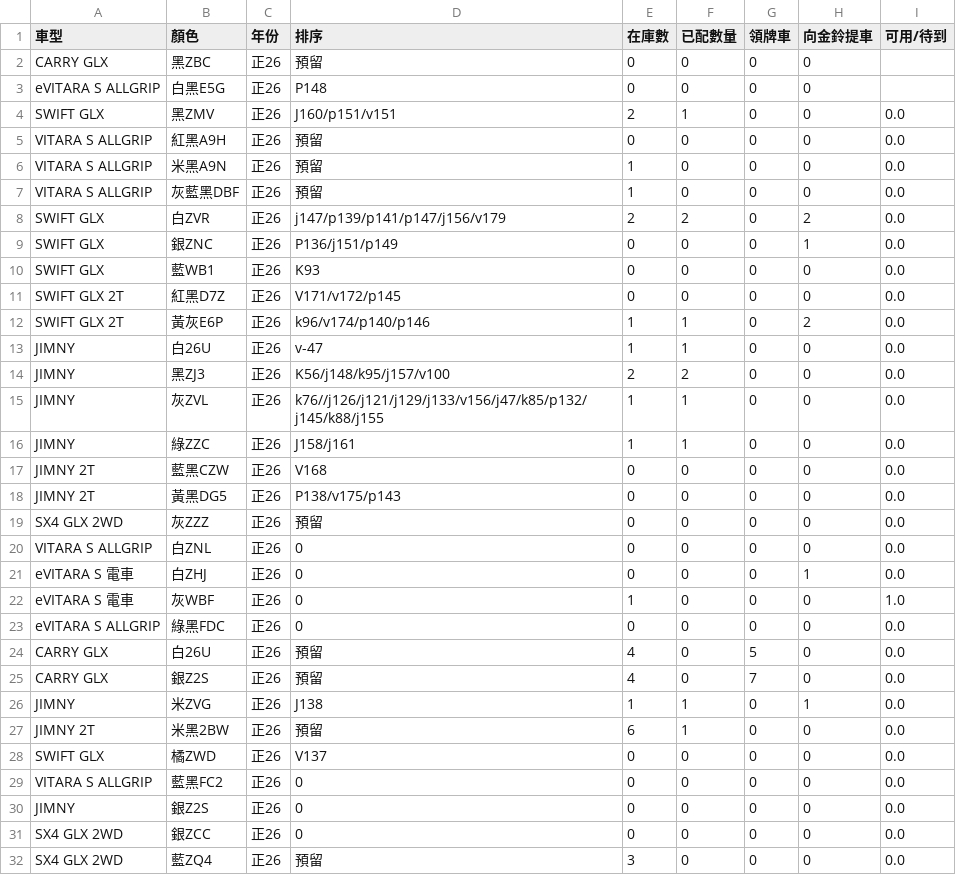
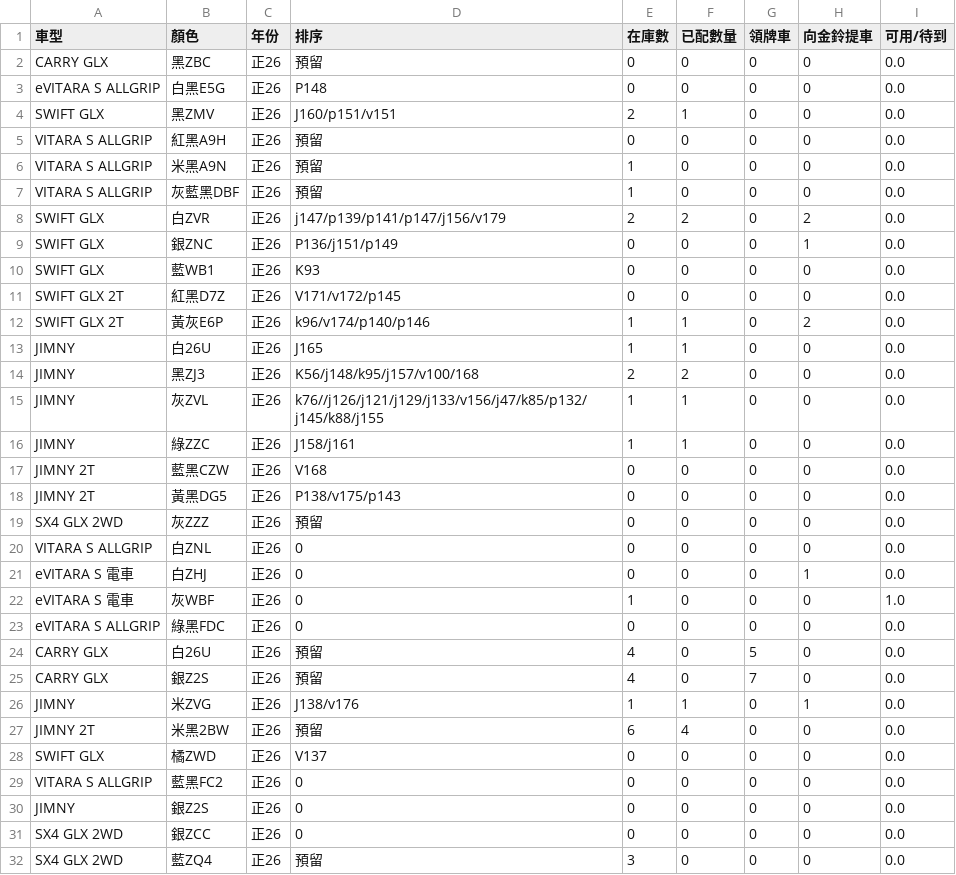
Before and after one commit to subarudms/suzuki-inventory, a CSV file: inventory.csv, drawn as a sheet; only a part is shown.

Commit message:
Update: 2026-08-25 01:25:48.972275

```diff
--- a/inventory.csv
+++ b/inventory.csv
@@ -1,4 +1,4 @@
 車型,顏色,年份,排序,在庫數,已配數量,領牌車,向金鈴提車,可用/待到
-CARRY GLX,黑ZBC,正26,預留,0,0,0,0,
-eVITARA S ALLGRIP,白黑E5G,正26,P148,0,0,0,0,
+CARRY GLX,黑ZBC,正26,預留,0,0,0,0,0.0
+eVITARA S ALLGRIP,白黑E5G,正26,P148,0,0,0,0,0.0
 SWIFT GLX,黑ZMV,正26,J160/p151/v151,2,1,0,0,0.0
@@ -12,4 +12,4 @@ SWIFT GLX 2T,紅黑D7Z,正26,V171/v172/p145,0,0,0,0,0.0
 SWIFT GLX 2T,黃灰E6P,正26,k96/v174/p140/p146,1,1,0,2,0.0
-JIMNY,白26U,正26,v-47,1,1,0,0,0.0
-JIMNY,黑ZJ3,正26,K56/j148/k95/j157/v100,2,2,0,0,0.0
+JIMNY,白26U,正26,J165,1,1,0,0,0.0
+JIMNY,黑ZJ3,正26,K56/j148/k95/j157/v100/168,2,2,0,0,0.0
 JIMNY,灰ZVL,正26,k76//j126/j121/j129/j133/v156/j47/k85/p132/j145/k88/j155,1,1,0,0,0.0
@@ -25,4 +25,4 @@ CARRY GLX,白26U,正26,預留,4,0,5,0,0.0
 CARRY GLX,銀Z2S,正26,預留,4,0,7,0,0.0
-JIMNY,米ZVG,正26,J138,1,1,0,1,0.0
-JIMNY 2T,米黑2BW,正26,預留,6,1,0,0,0.0
+JIMNY,米ZVG,正26,J138/v176,1,1,0,1,0.0
+JIMNY 2T,米黑2BW,正26,預留,6,4,0,0,0.0
 SWIFT GLX,橘ZWD,正26,V137,0,0,0,0,0.0
```
